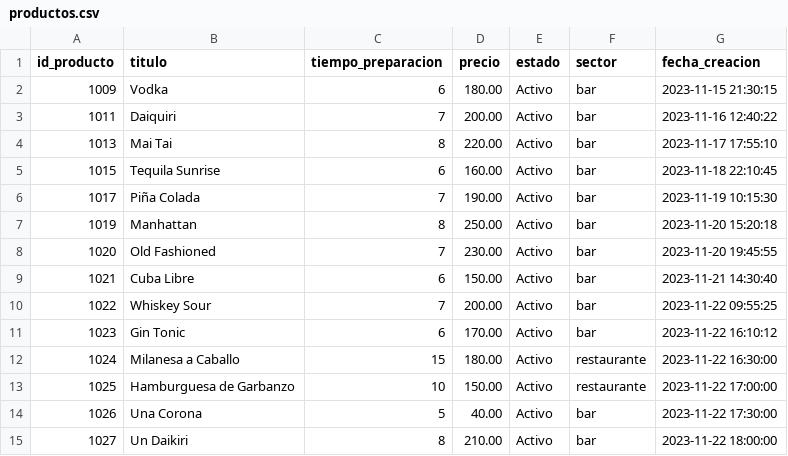
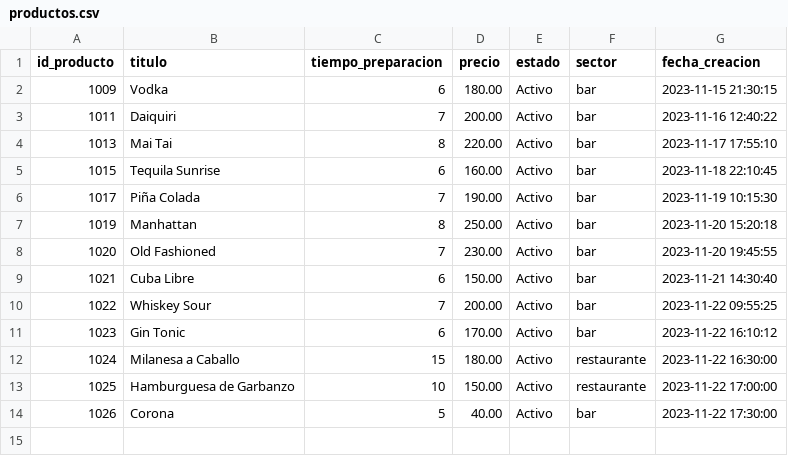
Before and after one commit to pedrogfleming/UTN-FRA-ProgramacionIII-TP, a CSV file: assets/productos.csv, drawn as a sheet.

```diff
--- a/assets/productos.csv
+++ b/assets/productos.csv
@@ -13,3 +13,2 @@ id_producto,titulo,tiempo_preparacion,precio,estado,sector,fecha_creacion
 1025,Hamburguesa de Garbanzo,10,150.00,Activo,restaurante,2023-11-22 17:00:00
-1026,Una Corona,5,40.00,Activo,bar,2023-11-22 17:30:00
-1027,Un Daikiri,8,210.00,Activo,bar,2023-11-22 18:00:00
+1026,Corona,5,40.00,Activo,bar,2023-11-22 17:30:00
```
Also changed, not shown: 2 other files.
